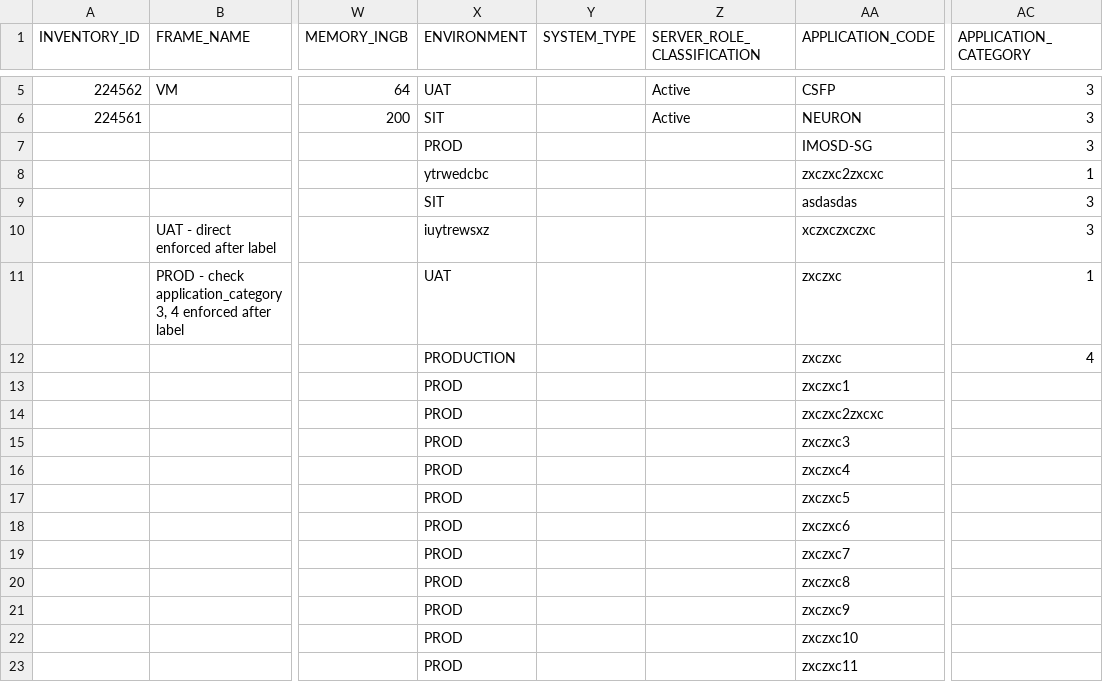
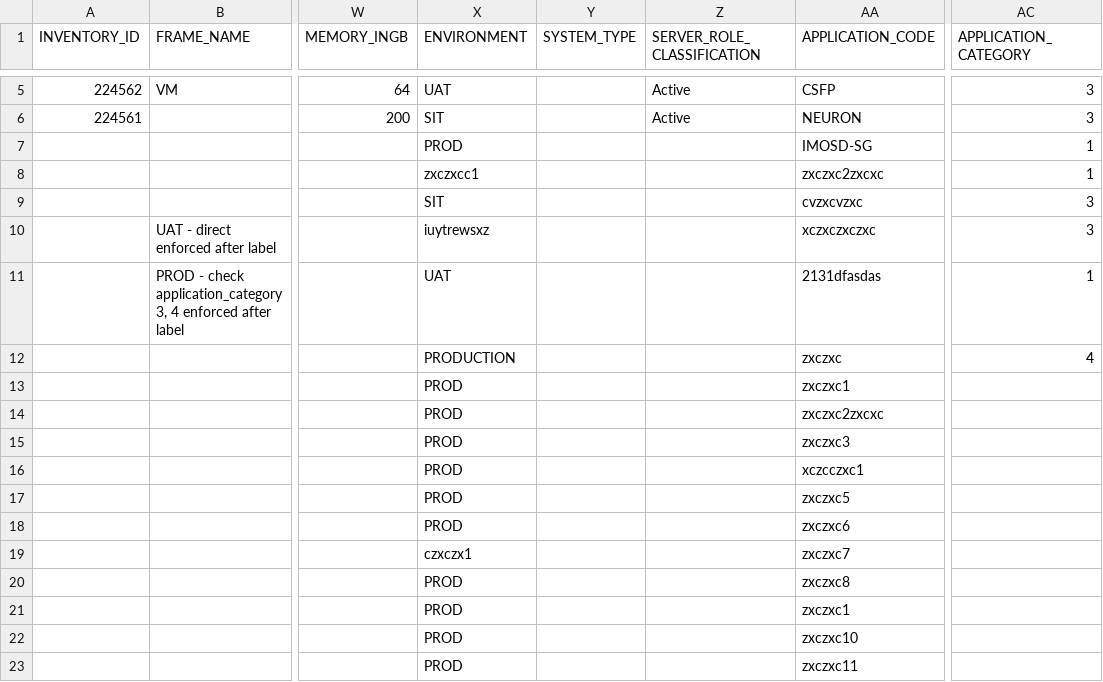
Before and after one commit to boons1215/auto_label, a CSV file: data.csv, drawn as a sheet; only a part is shown, gaps mark what is left out; the diff names each change by its address in the sheet, - before the commit and + after, or states it on an @@ line.

```diff
--- a/data.csv
+++ b/data.csv
-AC7 (APPLICATION_CATEGORY): 3
+AC7 (APPLICATION_CATEGORY): 1
-X8 (ENVIRONMENT): ytrwedcbc
+X8 (ENVIRONMENT): zxczxcc1
-AA9 (APPLICATION_CODE): asdasdas
+AA9 (APPLICATION_CODE): cvzxcvzxc
-AA11 (APPLICATION_CODE): zxczxc
+AA11 (APPLICATION_CODE): 2131dfasdas
-AA16 (APPLICATION_CODE): zxczxc4
+AA16 (APPLICATION_CODE): xczcczxc1
-X19 (ENVIRONMENT): PROD
+X19 (ENVIRONMENT): czxczx1
-AA21 (APPLICATION_CODE): zxczxc9
+AA21 (APPLICATION_CODE): zxczxc1
```
Also changed, not shown: 1 other file.
